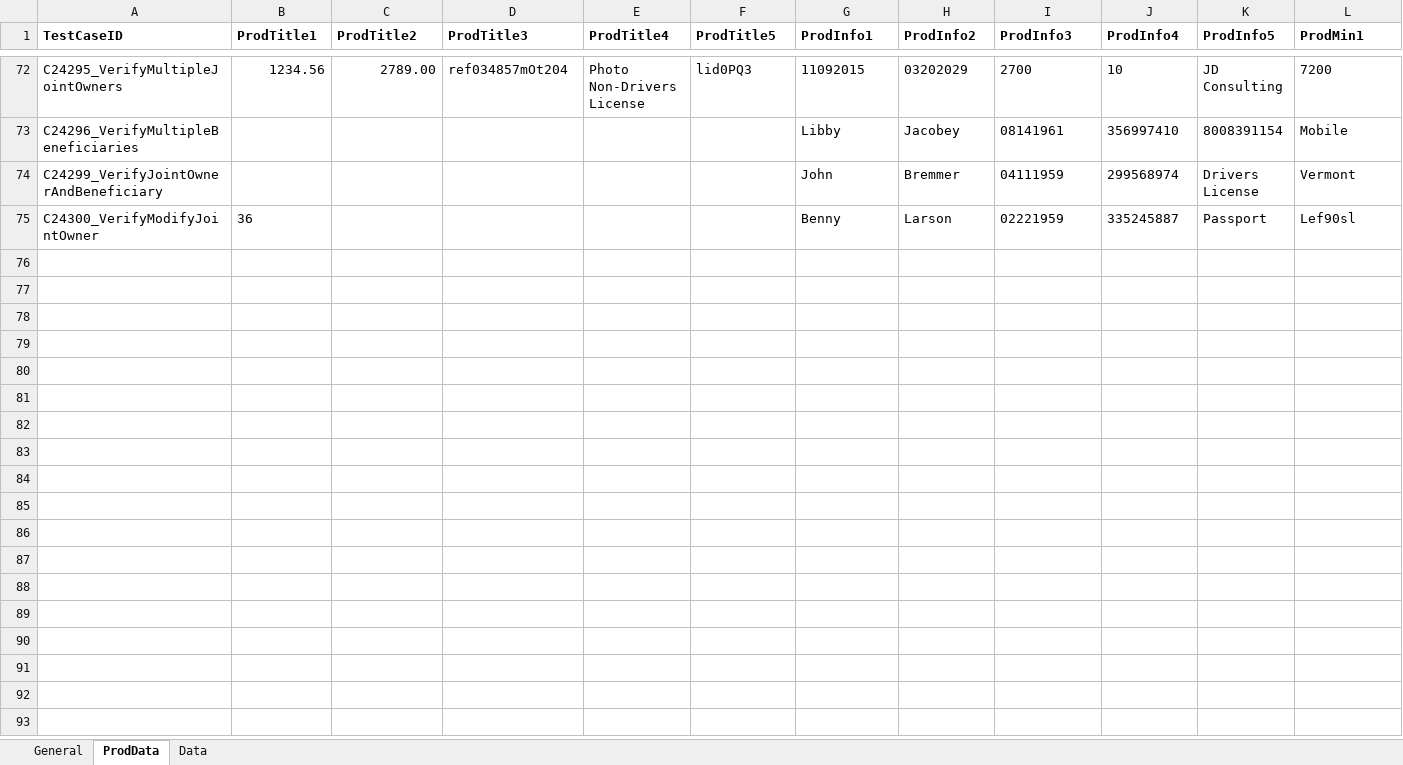
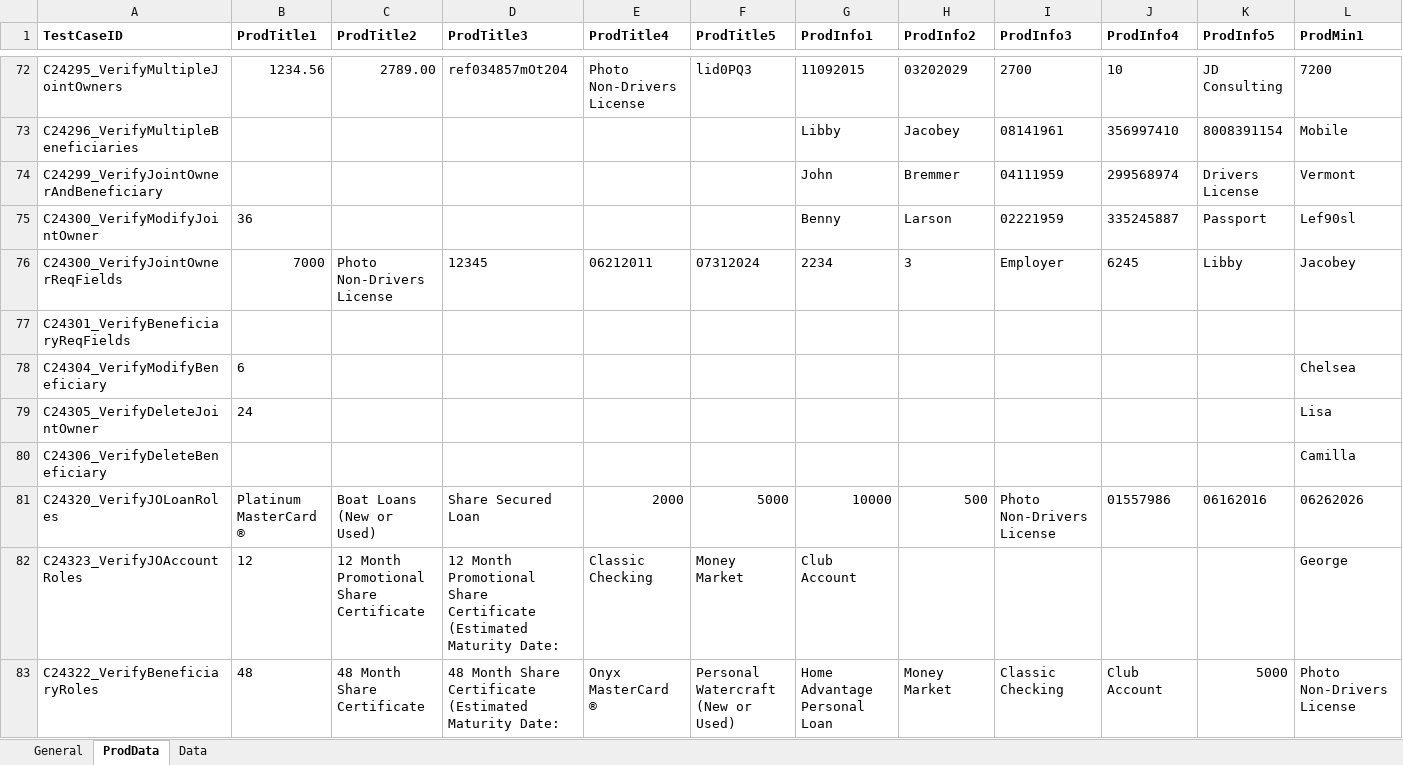
Before and after one commit to mamata-create/TDECUProjects, an Excel workbook: InstantOpen_ExistingMember/src/main/java/com/Resources/TestData.xlsx, sheet ProdData, drawn as a sheet; only a part is shown, gaps mark what is left out; values as stored, in another font and other column widths than the file's, no borders; rows hold the shown columns only; the diff names each change by its address in the sheet, - before the commit and + after, or states it on an @@ line.

Commit message:
New Existing Member Joint Owner/Beneficiary scripts

```diff
--- a/InstantOpen_ExistingMember/src/main/java/com/Resources/TestData.xlsx (sheet ProdData)
+++ b/InstantOpen_ExistingMember/src/main/java/com/Resources/TestData.xlsx (sheet ProdData)
+row 76: C24300_VerifyJointOwnerReqFields | 7000 | Photo Non-Drivers License | 12345 | 06212011 | 07312024 | 2234 | 3 | Employer | 6245 | Libby | Jacobey
+row 77: C24301_VerifyBeneficiaryReqFields
+row 78: C24304_VerifyModifyBeneficiary | 6 |  |  |  |  |  |  |  |  |  | Chelsea
+row 79: C24305_VerifyDeleteJointOwner | 24 |  |  |  |  |  |  |  |  |  | Lisa
+row 80: C24306_VerifyDeleteBeneficiary |  |  |  |  |  |  |  |  |  |  | Camilla
+row 81: C24320_VerifyJOLoanRoles | Platinum MasterCard ® | Boat Loans (New or Used) | Share Secured Loan | 2000 | 5000 | 10000 | 500 | Photo Non-Drivers License | 01557986 | 06162016 | 06262026
+row 82: C24323_VerifyJOAccountRoles | 12 | 12 Month Promotional Share Certificate | 12 Month Promotional Share Certificate (Estimated Maturity Date: | Classic Checking | Money Market | Club Account |  |  |  |  | George
+row 83: C24322_VerifyBeneficiaryRoles | 48 | 48 Month Share Certificate | 48 Month Share Certificate (Estimated Maturity Date: | Onyx MasterCard ® | Personal Watercraft (New or Used) | Home Advantage Personal Loan | Money Market | Classic Checking | Club Account | 5000 | Photo Non-Drivers License
```
Also changed, not shown: sheet General, 24 other files.
